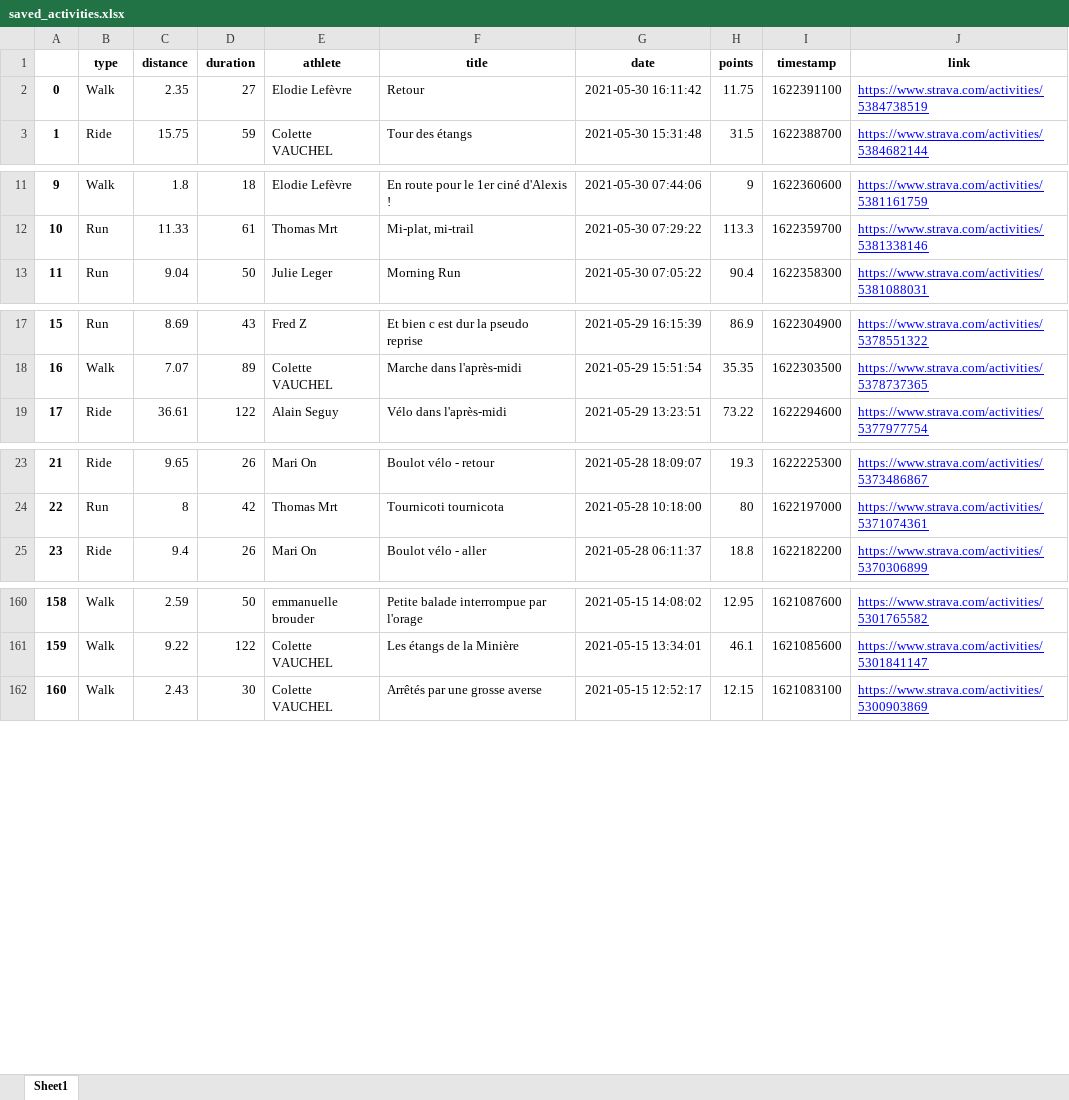
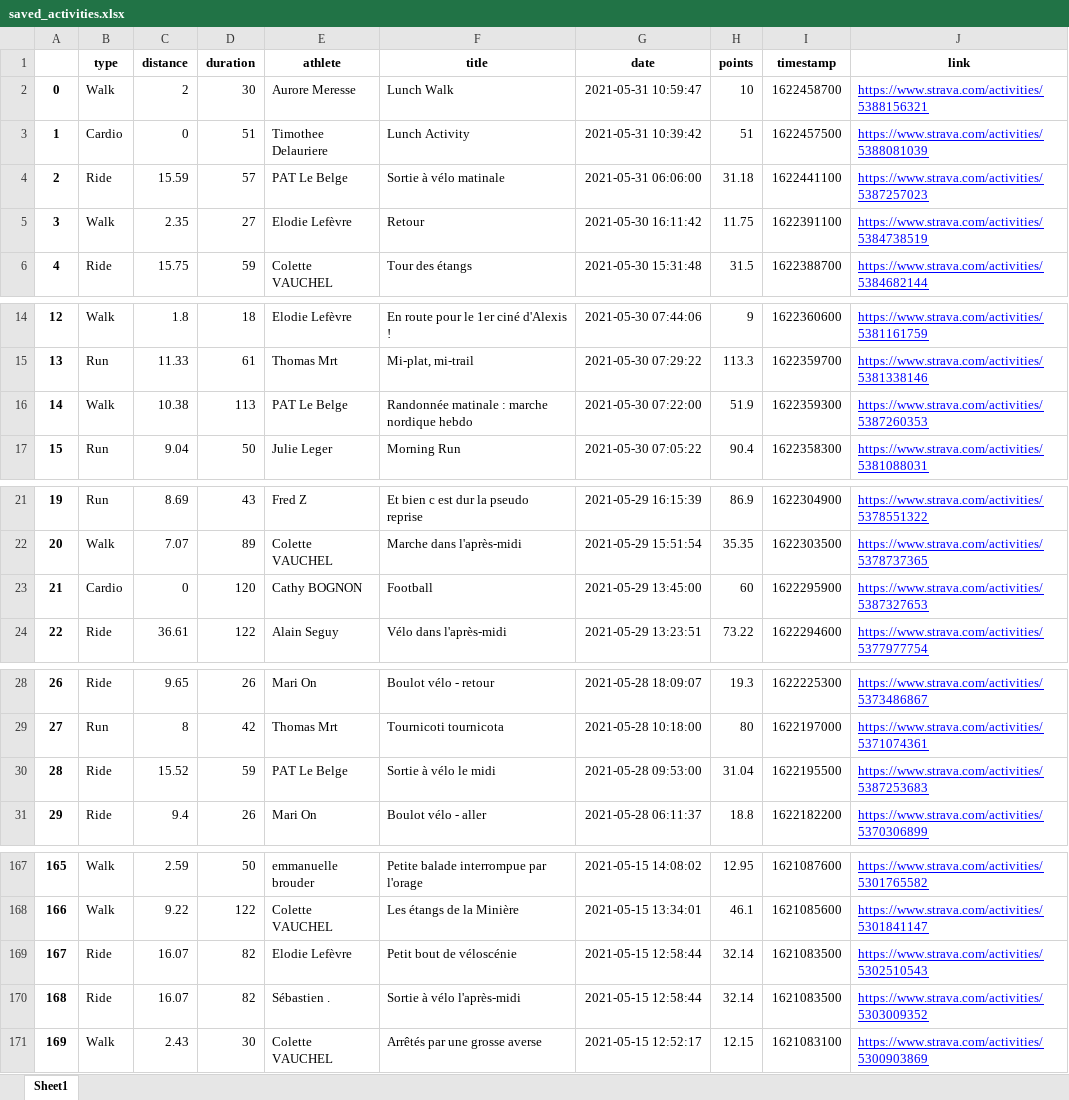
Before and after one commit to bcmb78/bcmb78.github.io, an Excel workbook: defi/saved_activities.xlsx, sheet Sheet1, drawn as a sheet; only a part is shown, gaps mark what is left out; values as stored, in another font and other column widths than the file's, no borders; addresses are those after the commit; the diff covers the shown part only; the diff names each change by its address in the sheet, - before the commit and + after, or states it on an @@ line.

```diff
--- a/defi/saved_activities.xlsx (sheet Sheet1)
+++ b/defi/saved_activities.xlsx (sheet Sheet1)
+row 2: 0 | Walk | 2 | 30 | Aurore Meresse | Lunch Walk | 2021-05-31 10:59:47 | 10 | 1622458700 | https://www.strava.com/activities/5388156321
+row 3: 1 | Cardio | 0 | 51 | Timothee Delauriere | Lunch Activity | 2021-05-31 10:39:42 | 51 | 1622457500 | https://www.strava.com/activities/5388081039
+row 4: 2 | Ride | 15.59 | 57 | PAT Le Belge | Sortie à vélo matinale | 2021-05-31 06:06:00 | 31.18 | 1622441100 | https://www.strava.com/activities/5387257023
@@ column A renumbered from row 5 down @@
+row 16: 14 | Walk | 10.38 | 113 | PAT Le Belge | Randonnée matinale : marche nordique hebdo | 2021-05-30 07:22:00 | 51.9 | 1622359300 | https://www.strava.com/activities/5387260353
+row 23: 21 | Cardio | 0 | 120 | Cathy BOGNON | Football | 2021-05-29 13:45:00 | 60 | 1622295900 | https://www.strava.com/activities/5387327653
+row 30: 28 | Ride | 15.52 | 59 | PAT Le Belge | Sortie à vélo le midi | 2021-05-28 09:53:00 | 31.04 | 1622195500 | https://www.strava.com/activities/5387253683
+row 169: 167 | Ride | 16.07 | 82 | Elodie Lefèvre | Petit bout de véloscénie | 2021-05-15 12:58:44 | 32.14 | 1621083500 | https://www.strava.com/activities/5302510543
+row 170: 168 | Ride | 16.07 | 82 | Sébastien . | Sortie à vélo l'après-midi | 2021-05-15 12:58:44 | 32.14 | 1621083500 | https://www.strava.com/activities/5303009352
```
Also changed, not shown: 1 added row and 3 moved rows elsewhere in this sheet, 5 other files.
